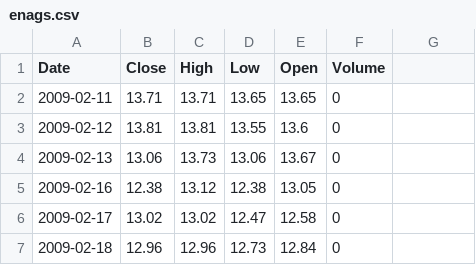
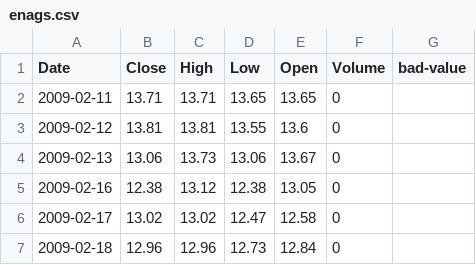
Before and after one commit to mccarrmb/subject-under-test, a CSV file: csv/enags.csv, drawn as a sheet; only a part is shown.

Commit message:
purposely botch file

```diff
--- a/csv/enags.csv
+++ b/csv/enags.csv
@@ -1,2 +1,2 @@
-Date,Close,High,Low,Open,Volume
+Date,Close,High,Low,Open,Volume,bad-value
 2009-02-11,13.71,13.71,13.65,13.65,0
```
